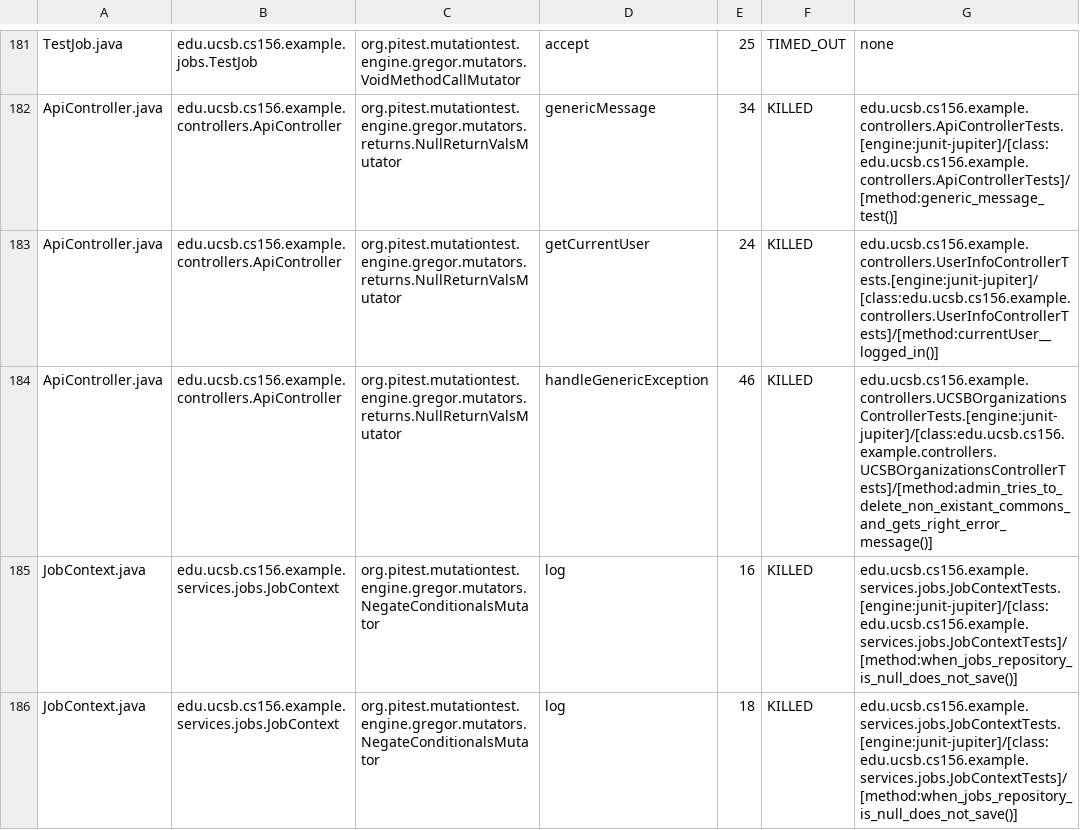
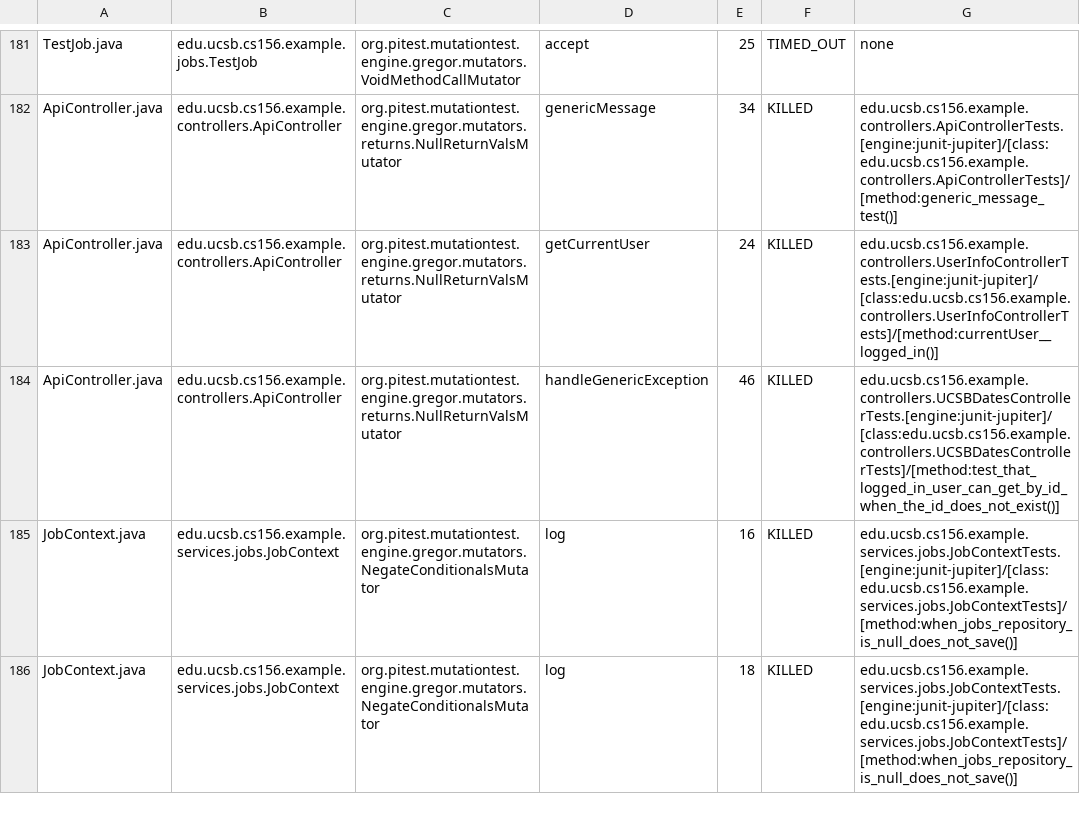
Before and after one commit to ucsb-cs156-f25/team02-f25-01, a CSV file: prs/123/pitest/mutations.csv, drawn as a sheet; only a part is shown, gaps mark what is left out.

Commit message:
Deploying to gh-pages from @ ucsb-cs156-f25/team02-f25-01@62b14be921987cf06f62dd562c72f06260a783b0 🚀

```diff
--- a/prs/123/pitest/mutations.csv
+++ b/prs/123/pitest/mutations.csv
@@ -183,3 +183,3 @@ ApiController.java,edu.ucsb.cs156.example.controllers.ApiController,org.pitest.m
 ApiController.java,edu.ucsb.cs156.example.controllers.ApiController,org.pitest.mutationtest.engine.gregor.mutators.returns.NullReturnValsMutator,getCurrentUser,24,KILLED,edu.ucsb.cs156.example.controllers.UserInfoControllerTests.[engine:junit-jupiter]/[class:edu.ucsb.cs156.example.controllers.UserInfoControllerTests]/[method:currentUser__logged_in()]
-ApiController.java,edu.ucsb.cs156.example.controllers.ApiController,org.pitest.mutationtest.engine.gregor.mutators.returns.NullReturnValsMutator,handleGenericException,46,KILLED,edu.ucsb.cs156.example.controllers.UCSBOrganizationsControllerTests.[engine:junit-jupiter]/[class:edu.ucsb.cs156.example.controllers.UCSBOrganizationsControllerTests]/[method:admin_tries_to_delete_non_existant_commons_and_gets_right_error_message()]
+ApiController.java,edu.ucsb.cs156.example.controllers.ApiController,org.pitest.mutationtest.engine.gregor.mutators.returns.NullReturnValsMutator,handleGenericException,46,KILLED,edu.ucsb.cs156.example.controllers.UCSBDatesControllerTests.[engine:junit-jupiter]/[class:edu.ucsb.cs156.example.controllers.UCSBDatesControllerTests]/[method:test_that_logged_in_user_can_get_by_id_when_the_id_does_not_exist()]
 JobContext.java,edu.ucsb.cs156.example.services.jobs.JobContext,org.pitest.mutationtest.engine.gregor.mutators.NegateConditionalsMutator,log,16,KILLED,edu.ucsb.cs156.example.services.jobs.JobContextTests.[engine:junit-jupiter]/[class:edu.ucsb.cs156.example.services.jobs.JobContextTests]/[method:when_jobs_repository_is_null_does_not_save()]
```
Also changed, not shown: 21 other files.
